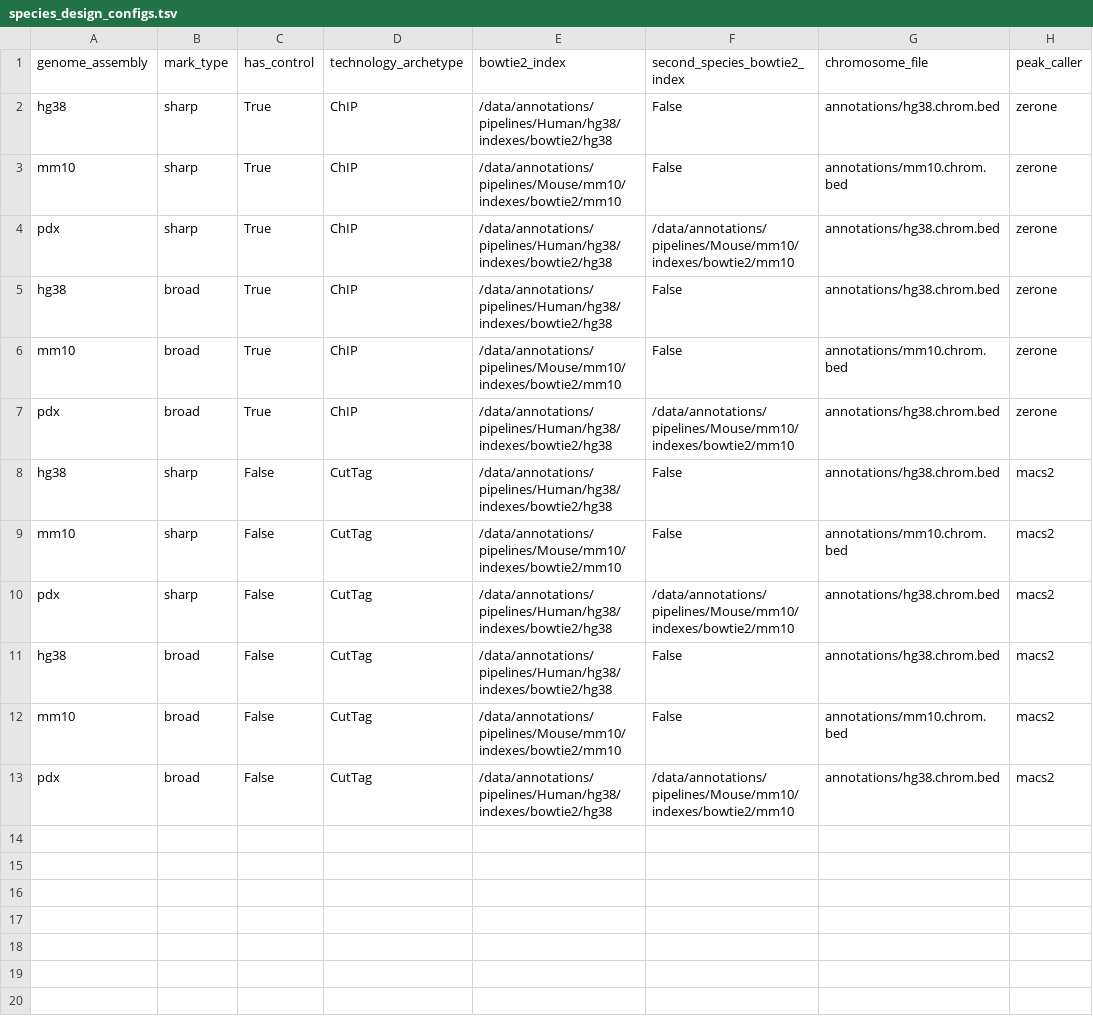
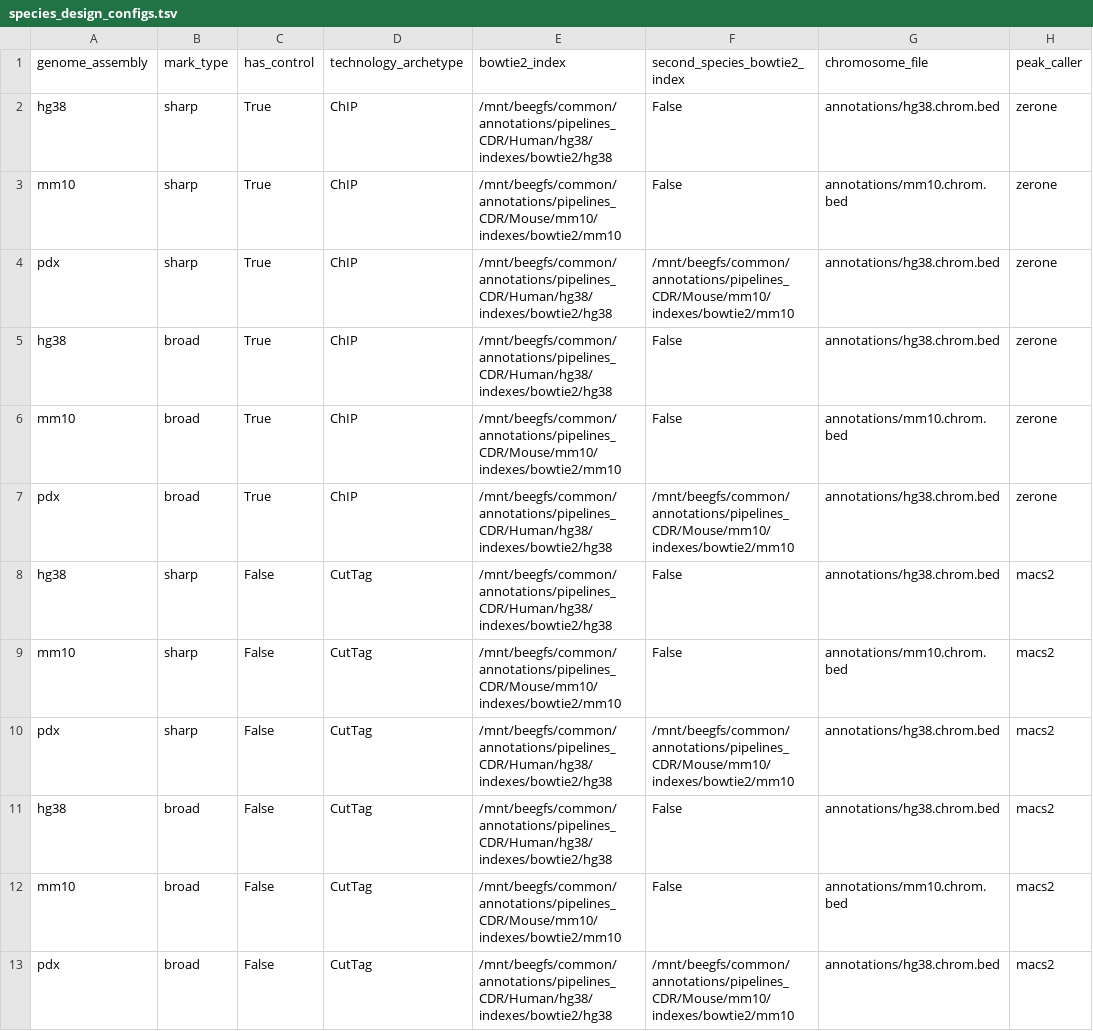
Before and after one commit to vallotlab/bulk_Epigenomics_slurm, a TSV file: species_design_configs.tsv, drawn as a sheet; only a part is shown; the diff names each change by its address in the sheet, - before the commit and + after, or states it on an @@ line.

```diff
--- a/species_design_configs.tsv
+++ b/species_design_configs.tsv
-E2 (bowtie2_index): /data/annotations/pipelines/Human/hg38/indexes/bowtie2/hg38
+E2 (bowtie2_index): /mnt/beegfs/common/annotations/pipelines_CDR/Human/hg38/indexes/bowtie2/hg38
-E3 (bowtie2_index): /data/annotations/pipelines/Mouse/mm10/indexes/bowtie2/mm10
+E3 (bowtie2_index): /mnt/beegfs/common/annotations/pipelines_CDR/Mouse/mm10/indexes/bowtie2/mm10
-E4:E5 (bowtie2_index): /data/annotations/pipelines/Human/hg38/indexes/bowtie2/hg38
+E4:E5 (bowtie2_index): /mnt/beegfs/common/annotations/pipelines_CDR/Human/hg38/indexes/bowtie2/hg38
-F4 (second_species_bowtie2_index): /data/annotations/pipelines/Mouse/mm10/indexes/bowtie2/mm10
+F4 (second_species_bowtie2_index): /mnt/beegfs/common/annotations/pipelines_CDR/Mouse/mm10/indexes/bowtie2/mm10
-E6 (bowtie2_index): /data/annotations/pipelines/Mouse/mm10/indexes/bowtie2/mm10
+E6 (bowtie2_index): /mnt/beegfs/common/annotations/pipelines_CDR/Mouse/mm10/indexes/bowtie2/mm10
-E7:E8 (bowtie2_index): /data/annotations/pipelines/Human/hg38/indexes/bowtie2/hg38
+E7:E8 (bowtie2_index): /mnt/beegfs/common/annotations/pipelines_CDR/Human/hg38/indexes/bowtie2/hg38
-F7 (second_species_bowtie2_index): /data/annotations/pipelines/Mouse/mm10/indexes/bowtie2/mm10
+F7 (second_species_bowtie2_index): /mnt/beegfs/common/annotations/pipelines_CDR/Mouse/mm10/indexes/bowtie2/mm10
-E9 (bowtie2_index): /data/annotations/pipelines/Mouse/mm10/indexes/bowtie2/mm10
+E9 (bowtie2_index): /mnt/beegfs/common/annotations/pipelines_CDR/Mouse/mm10/indexes/bowtie2/mm10
-E10:E11 (bowtie2_index): /data/annotations/pipelines/Human/hg38/indexes/bowtie2/hg38
+E10:E11 (bowtie2_index): /mnt/beegfs/common/annotations/pipelines_CDR/Human/hg38/indexes/bowtie2/hg38
-F10 (second_species_bowtie2_index): /data/annotations/pipelines/Mouse/mm10/indexes/bowtie2/mm10
+F10 (second_species_bowtie2_index): /mnt/beegfs/common/annotations/pipelines_CDR/Mouse/mm10/indexes/bowtie2/mm10
-E12 (bowtie2_index): /data/annotations/pipelines/Mouse/mm10/indexes/bowtie2/mm10
+E12 (bowtie2_index): /mnt/beegfs/common/annotations/pipelines_CDR/Mouse/mm10/indexes/bowtie2/mm10
-E13 (bowtie2_index): /data/annotations/pipelines/Human/hg38/indexes/bowtie2/hg38
+E13 (bowtie2_index): /mnt/beegfs/common/annotations/pipelines_CDR/Human/hg38/indexes/bowtie2/hg38
-F13 (second_species_bowtie2_index): /data/annotations/pipelines/Mouse/mm10/indexes/bowtie2/mm10
+F13 (second_species_bowtie2_index): /mnt/beegfs/common/annotations/pipelines_CDR/Mouse/mm10/indexes/bowtie2/mm10
```
Also changed, not shown: 1 other file.
